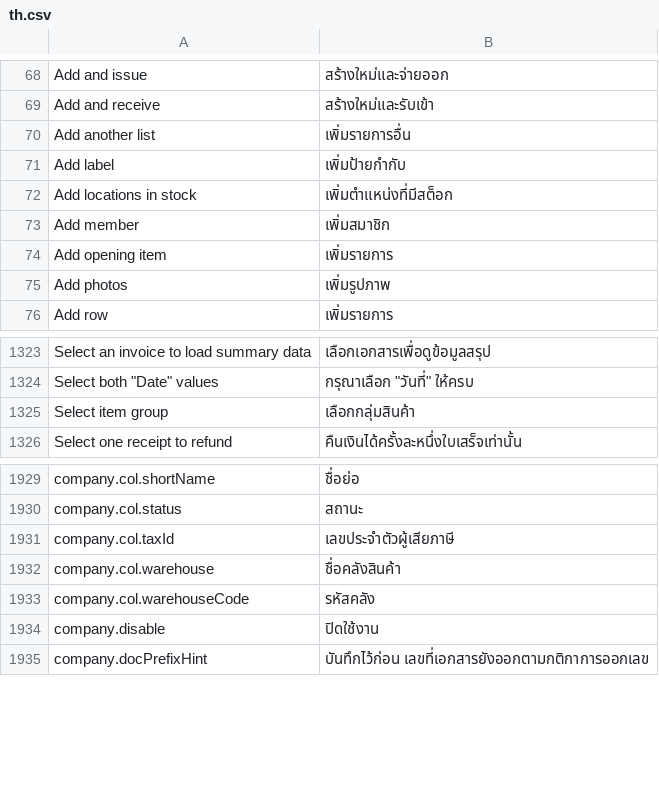
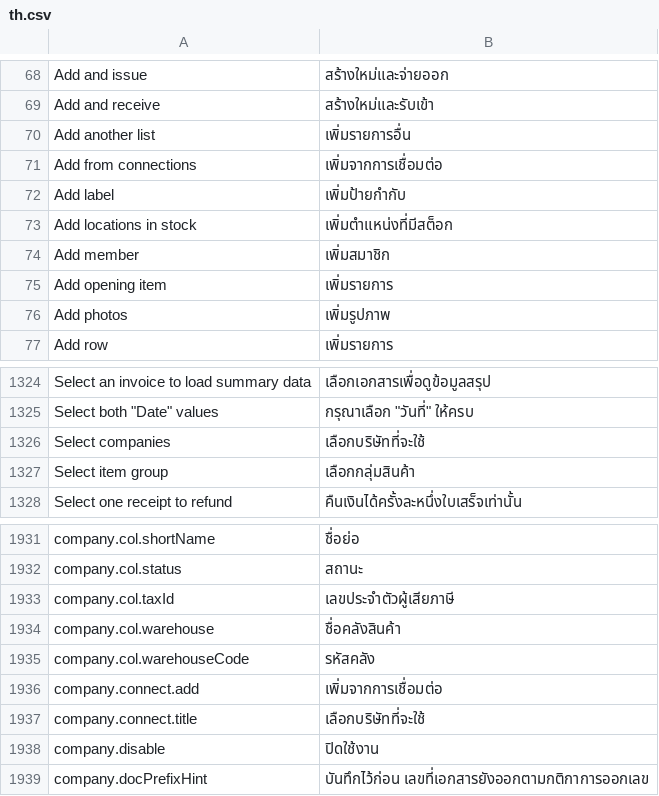
Before and after one commit to skin306152-star/pearnly, a CSV file: apps/pearnly_erp_portal/pearnly_erp_portal/translations/th.csv, drawn as a sheet; only a part is shown, gaps mark what is left out.

Commit message:
feat: company onboarding batch 2: CC-reported ledgers are announced instead of auto-built (the picker pops up for people who can build companies, once per batch), the company page gets Add from connections (the same catalogue and create path as the CC company picker, a hand-made company with the same tax ID is linked instead of duplicated) and loses the Use Express check, one place decides which customers, suppliers and items a company can see (masters.access) with a check that blocks new hand-written conditions, and every product, customer and supplier picker searches through a native get_query that puts the company's ledger records first and finds them by ledger code

```diff
--- a/apps/pearnly_erp_portal/pearnly_erp_portal/translations/th.csv
+++ b/apps/pearnly_erp_portal/pearnly_erp_portal/translations/th.csv
@@ -70,2 +70,3 @@ Add and receive,สร้างใหม่และรับเข้า
 Add another list,เพิ่มรายการอื่น
+Add from connections,เพิ่มจากการเชื่อมต่อ
 Add label,เพิ่มป้ายกำกับ
@@ -1324,2 +1325,3 @@ Select an invoice to load summary data,เลือกเอกสารเพ
 "Select both ""Date"" values","กรุณาเลือก ""วันที่"" ให้ครบ"
+Select companies,เลือกบริษัทที่จะใช้
 Select item group,เลือกกลุ่มสินค้า
@@ -1933,2 +1935,4 @@ company.col.warehouse,ชื่อคลังสินค้า
 company.col.warehouseCode,รหัสคลัง
+company.connect.add,เพิ่มจากการเชื่อมต่อ
+company.connect.title,เลือกบริษัทที่จะใช้
 company.disable,ปิดใช้งาน
```
Also changed, not shown: apps/pearnly_erp_portal/pearnly_erp_portal/i18n/messages.tsv, apps/pearnly_erp_portal/pearnly_erp_portal/translations/en.csv, 36 other files.
